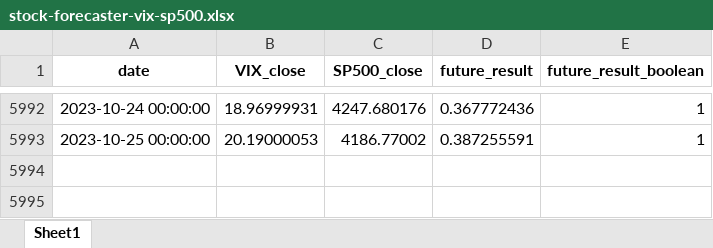
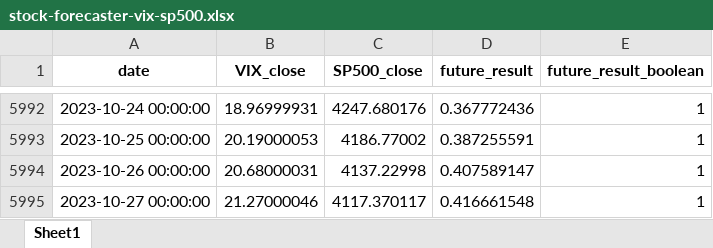
Before and after one commit to mlech413/Stock_Forecaster, an Excel workbook: data/stock-forecaster-vix-sp500.xlsx, sheet Sheet1, drawn as a sheet; only a part is shown, gaps mark what is left out; values as stored, in another font and other column widths than the file's, no borders; the diff names each change by its address in the sheet, - before the commit and + after, or states it on an @@ line.

```diff
--- a/data/stock-forecaster-vix-sp500.xlsx (sheet Sheet1)
+++ b/data/stock-forecaster-vix-sp500.xlsx (sheet Sheet1)
+row 5994: 2023-10-26 00:00:00 | 20.68000031 | 4137.22998 | 0.407589147 | 1
+row 5995: 2023-10-27 00:00:00 | 21.27000046 | 4117.370117 | 0.416661548 | 1
```
Also changed, not shown: data/vix_history.xlsx, 4 other files.
